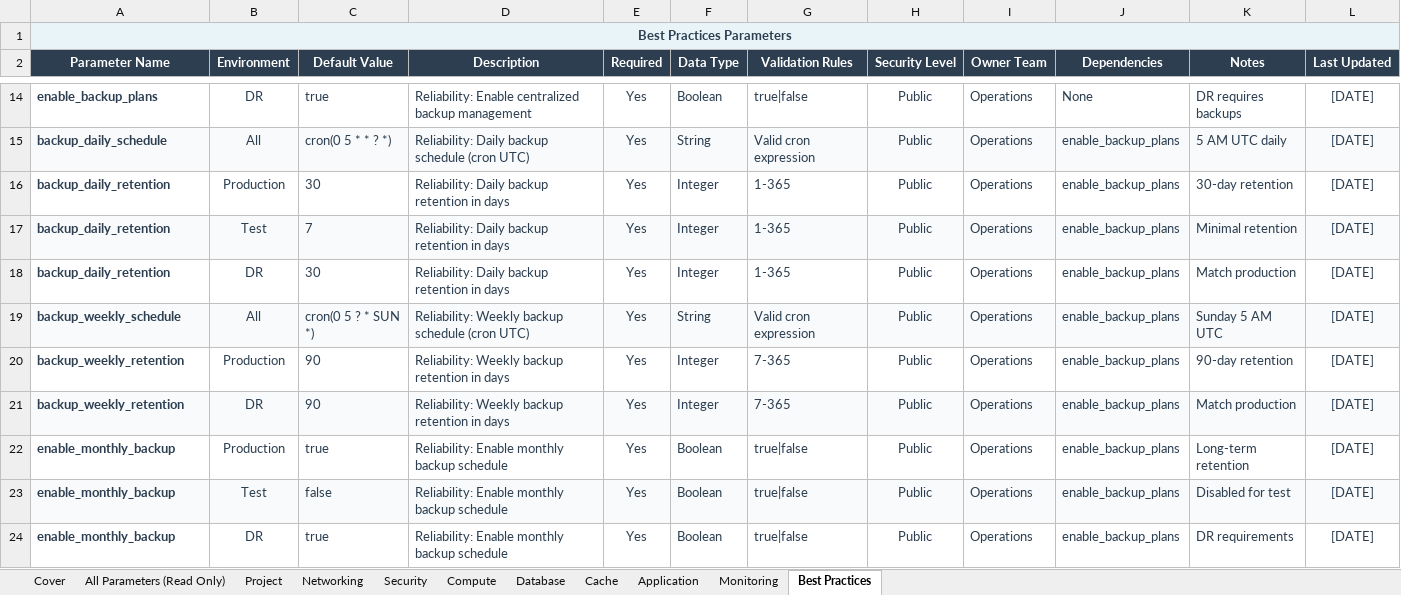
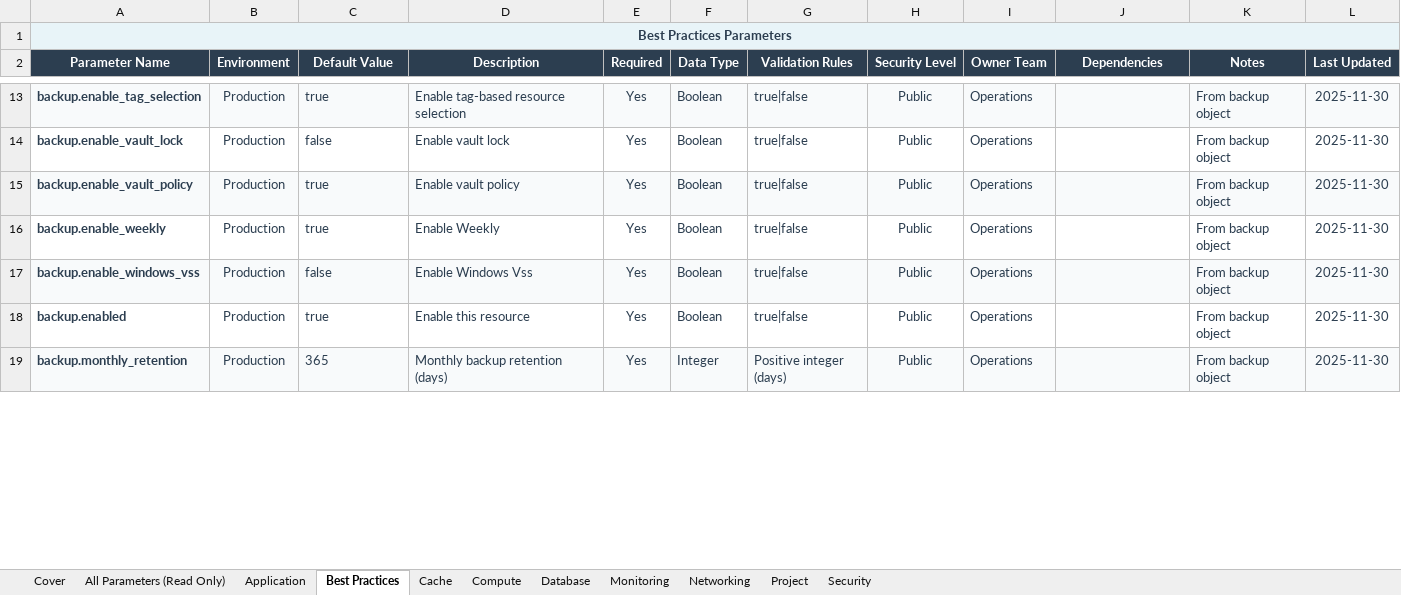
Before and after one commit to eoframework/solutions, an Excel workbook: solution-template/sample-provider/sample-category/sample-solution/delivery/configuration.xlsx, sheet Best Practices, drawn as a sheet; only a part is shown, gaps mark what is left out; values as stored, in another font and other column widths than the file's, no borders; removed rows and columns are numbered as before the commit, all else as after; the diff covers the shown part only; the diff names each change by its address in the sheet, - before the commit and + after, or states it on an @@ line.

Commit message:
Sync configuration files with tfvars using improved reverse engineering
- Rewrote reverse-tfvars-to-csv.py with proper HCL parser
- Handles nested maps (waf_rule_priorities), lists, and all data types
- Regenerated configuration.csv with 256 complete parameters
- Regenerated configuration.xlsx with full data integrity
- Regenerated tfvars files from CSV (terraform validate passes)
- Establishes bidirectional sync between configuration and tfvars

```diff
--- a/solution-template/sample-provider/sample-category/sample-solution/delivery/configuration.xlsx (sheet Best Practices)
+++ b/solution-template/sample-provider/sample-category/sample-solution/delivery/configuration.xlsx (sheet Best Practices)
@@ sheet tab order changed: Cover | All Parameters (Read Only) | Application | Best Practices | Cache | Compute | Database | Monitoring | Networking | Project | Security @@
-A13 (Parameter Name): enable_backup_plans
+A13 (Parameter Name): backup.enable_tag_selection
-A13:L13 fill: none
+A13:L13 fill: #F8FAFB
-B13 (Environment): DR
+B13 (Environment): Production
-D13 (Description): Reliability: Enable centralized backup management
+D13 (Description): Enable tag-based resource selection
-J13 (Dependencies): None
+J13 (Dependencies): (empty)
-K13 (Notes): DR requires backups
+K13 (Notes): From backup object
-L13 (Last Updated): [DATE]
+L13 (Last Updated): 2025-11-30
-row 15: backup_daily_schedule | All | cron(0 5 * * ? *) | Reliability: Daily backup schedule (cron UTC) | Yes | String | Valid cron expression | Public | Operations | enable_backup_plans | 5 AM UTC daily | [DATE]
-row 16: backup_daily_retention | Production | 30 | Reliability: Daily backup retention in days | Yes | Integer | 1-365 | Public | Operations | enable_backup_plans | 30-day retention | [DATE]
-row 17: backup_daily_retention | Test | 7 | Reliability: Daily backup retention in days | Yes | Integer | 1-365 | Public | Operations | enable_backup_plans | Minimal retention | [DATE]
-row 18: backup_daily_retention | DR | 30 | Reliability: Daily backup retention in days | Yes | Integer | 1-365 | Public | Operations | enable_backup_plans | Match production | [DATE]
-row 19: backup_weekly_schedule | All | cron(0 5 ? * SUN *) | Reliability: Weekly backup schedule (cron UTC) | Yes | String | Valid cron expression | Public | Operations | enable_backup_plans | Sunday 5 AM UTC | [DATE]
-row 20: backup_weekly_retention | Production | 90 | Reliability: Weekly backup retention in days | Yes | Integer | 7-365 | Public | Operations | enable_backup_plans | 90-day retention | [DATE]
-row 21: backup_weekly_retention | DR | 90 | Reliability: Weekly backup retention in days | Yes | Integer | 7-365 | Public | Operations | enable_backup_plans | Match production | [DATE]
+row 14: backup.enable_vault_lock | Production | false | Enable vault lock | Yes | Boolean | true|false | Public | Operations |  | From backup object | 2025-11-30
-A15 (Parameter Name): enable_monthly_backup
+A15 (Parameter Name): backup.enable_vault_policy
-A15:L15 fill: none
+A15:L15 fill: #F8FAFB
-D15 (Description): Reliability: Enable monthly backup schedule
+D15 (Description): Enable vault policy
-J15 (Dependencies): enable_backup_plans
+J15 (Dependencies): (empty)
-K15 (Notes): Long-term retention
+K15 (Notes): From backup object
-L15 (Last Updated): [DATE]
+L15 (Last Updated): 2025-11-30
+row 16: backup.enable_weekly | Production | true | Enable Weekly | Yes | Boolean | true|false | Public | Operations |  | From backup object | 2025-11-30
-A17 (Parameter Name): enable_monthly_backup
+A17 (Parameter Name): backup.enable_windows_vss
-B17 (Environment): Test
+B17 (Environment): Production
-D17 (Description): Reliability: Enable monthly backup schedule
+D17 (Description): Enable Windows Vss
-J17:J18 (Dependencies): enable_backup_plans
+J17:J18 (Dependencies): (empty)
-K17 (Notes): Disabled for test
+K17 (Notes): From backup object
-L17:L18 (Last Updated): [DATE]
+L17:L18 (Last Updated): 2025-11-30
-A18 (Parameter Name): enable_monthly_backup
+A18 (Parameter Name): backup.enabled
-B18 (Environment): DR
+B18 (Environment): Production
-D18 (Description): Reliability: Enable monthly backup schedule
+D18 (Description): Enable this resource
-K18 (Notes): DR requirements
+K18 (Notes): From backup object
+row 19: backup.monthly_retention | Production | 365 | Monthly backup retention (days) | Yes | Integer | Positive integer (days) | Public | Operations |  | From backup object | 2025-11-30
```
Also changed, not shown: 53 added rows, 14 removed rows, 35 edited cells and cell formats elsewhere in this sheet, sheet All Parameters (Read Only), sheet Compute, sheet Networking, sheet Security, sheet Database, sheet Monitoring, 4 more sheets, 10 other files.
